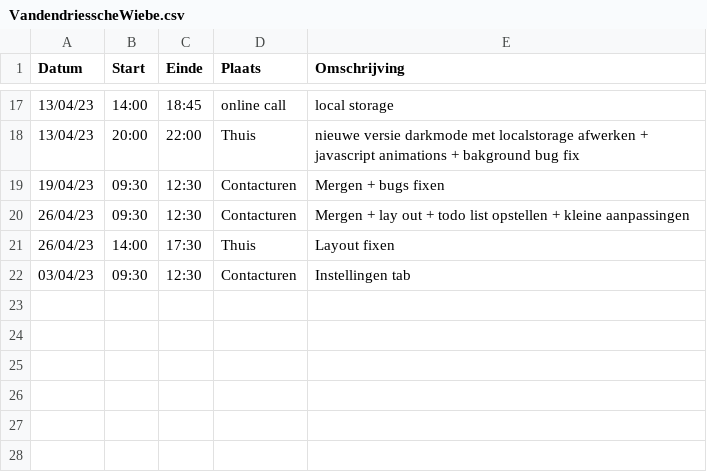
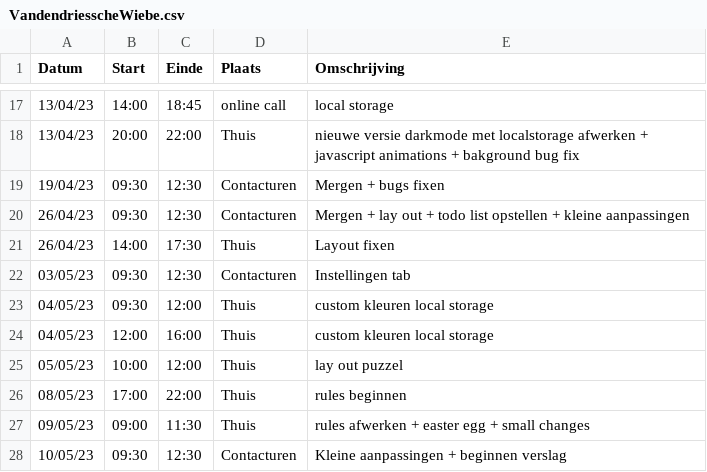
Before and after one commit to wiebe-vandendriessche/schaken, a CSV file: logboeken/VandendriesscheWiebe.csv, drawn as a sheet; only a part is shown, gaps mark what is left out.

Commit message:
Update VandendriesscheWiebe.csv

```diff
--- a/logboeken/VandendriesscheWiebe.csv
+++ b/logboeken/VandendriesscheWiebe.csv
@@ -21,2 +21,8 @@ Datum,Start,Einde,Plaats,Omschrijving
 26/04/23,14:00,17:30,Thuis, Layout fixen
-03/04/23,09:30,12:30,Contacturen, Instellingen tab
+03/05/23,09:30,12:30,Contacturen, Instellingen tab
+04/05/23,09:30,12:00,Thuis,custom kleuren local storage
+04/05/23,12:00,16:00,Thuis,custom kleuren local storage
+05/05/23,10:00,12:00,Thuis,lay out puzzel
+08/05/23,17:00,22:00,Thuis, rules beginnen
+09/05/23,09:00,11:30,Thuis, rules afwerken + easter egg + small changes
+10/05/23,09:30,12:30,Contacturen, Kleine aanpassingen + beginnen verslag
```
